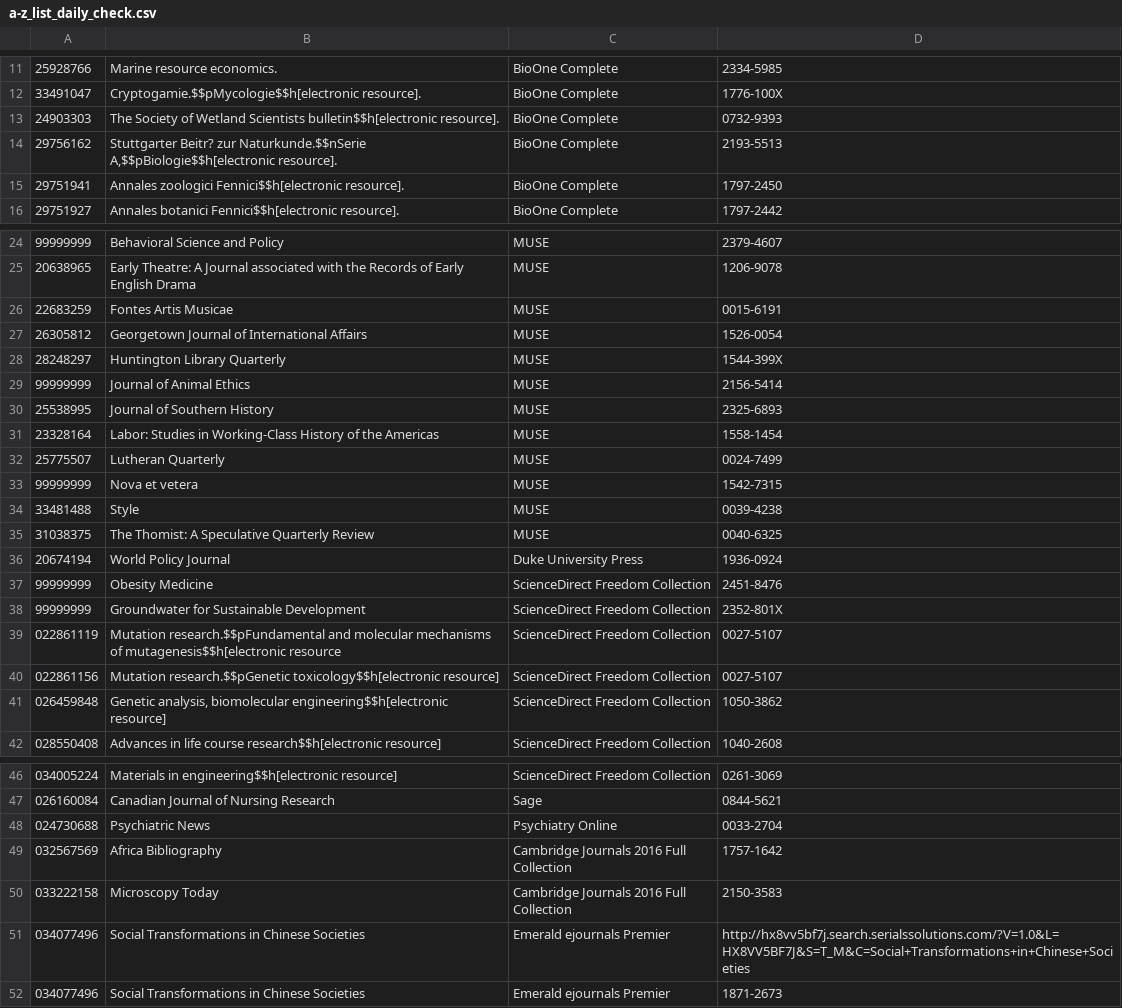
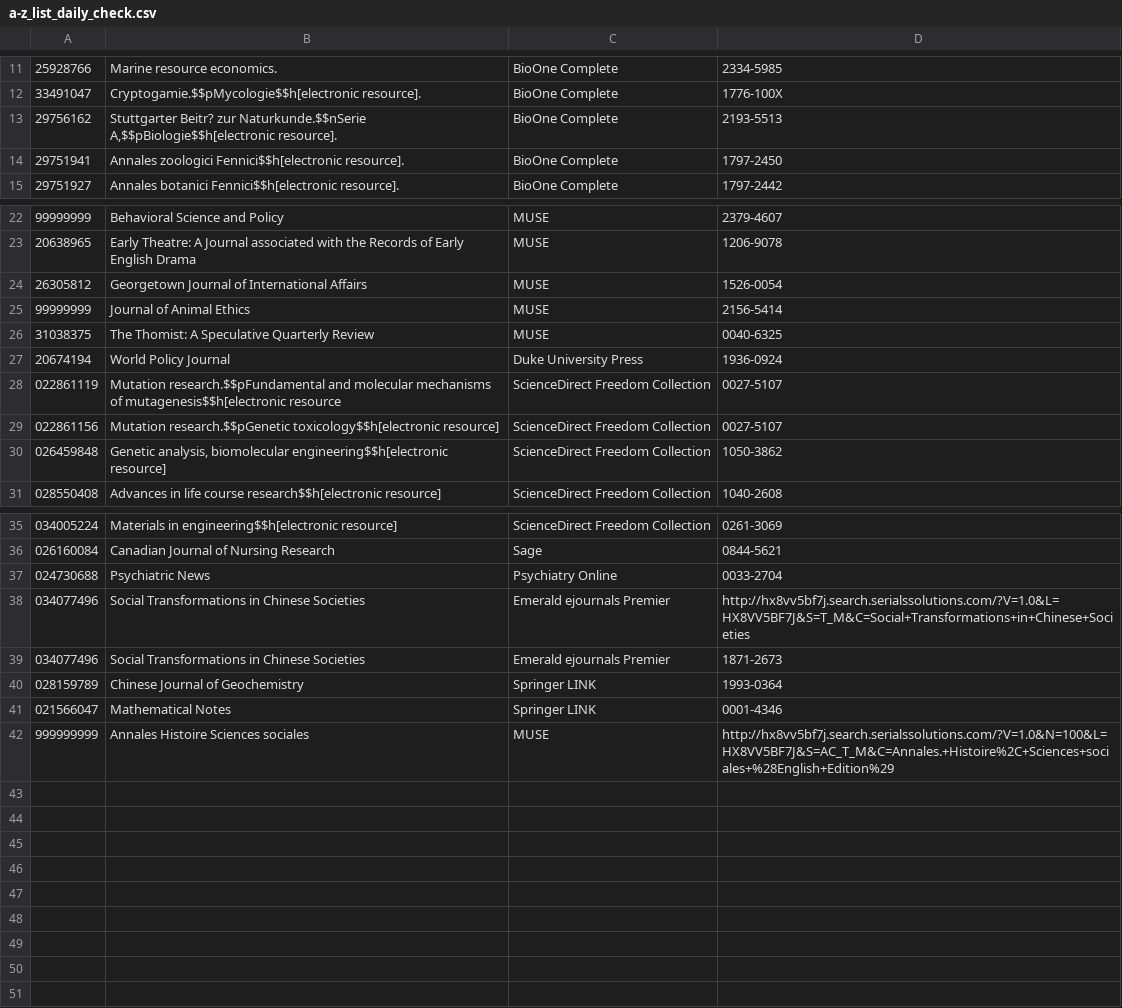
Before and after one commit to EthanDF/a-z_list_check, a CSV file: a-z_list_daily_check.csv, drawn as a sheet; only a part is shown, gaps mark what is left out; removed rows and columns are numbered as before the commit, all else as after; the diff covers the shown part only; the diff names each change by its address in the sheet, - before the commit and + after, or states it on an @@ line.

```diff
--- a/a-z_list_daily_check.csv
+++ b/a-z_list_daily_check.csv
-row 13: 24903303 | The Society of Wetland Scientists bulletin$$h[electronic resource]. | BioOne Complete | 0732-9393
-row 26: 22683259 | Fontes Artis Musicae | MUSE | 0015-6191
-row 28: 28248297 | Huntington Library Quarterly | MUSE | 1544-399X
-row 30: 25538995 | Journal of Southern History | MUSE | 2325-6893
-row 31: 23328164 | Labor: Studies in Working-Class History of the Americas | MUSE | 1558-1454
-row 32: 25775507 | Lutheran Quarterly | MUSE | 0024-7499
-row 33: 99999999 | Nova et vetera | MUSE | 1542-7315
-row 34: 33481488 | Style | MUSE | 0039-4238
-row 37: 99999999 | Obesity Medicine | ScienceDirect Freedom Collection | 2451-8476
-row 38: 99999999 | Groundwater for Sustainable Development | ScienceDirect Freedom Collection | 2352-801X
-row 49: 032567569 | Africa Bibliography | Cambridge Journals 2016 Full Collection | 1757-1642
-row 50: 033222158 | Microscopy Today | Cambridge Journals 2016 Full Collection | 2150-3583
+row 40: 028159789 | Chinese Journal of Geochemistry | Springer LINK | 1993-0364
+row 41: 021566047 | Mathematical Notes | Springer LINK | 0001-4346
+row 42: 999999999 | Annales Histoire Sciences sociales | MUSE | http://hx8vv5bf7j.search.serialssolutions.com/?V=1.0&N=100&L=HX8VV5BF7J&S=AC_T_M&C=Annales.+Histoire%2C+Sciences+sociales+%28English+Edition%29
```
Also changed, not shown: 1 removed row elsewhere in this file, 3 other files.
